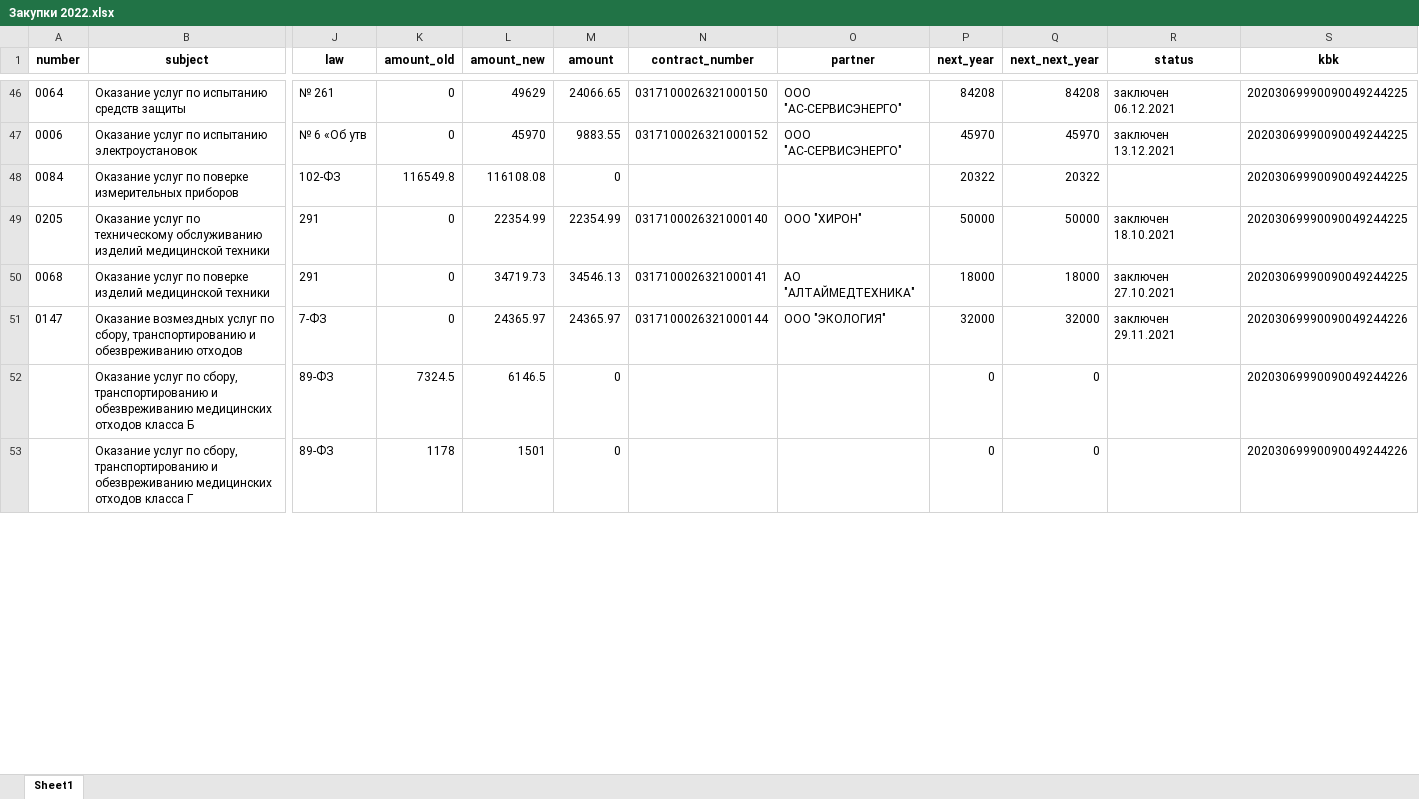
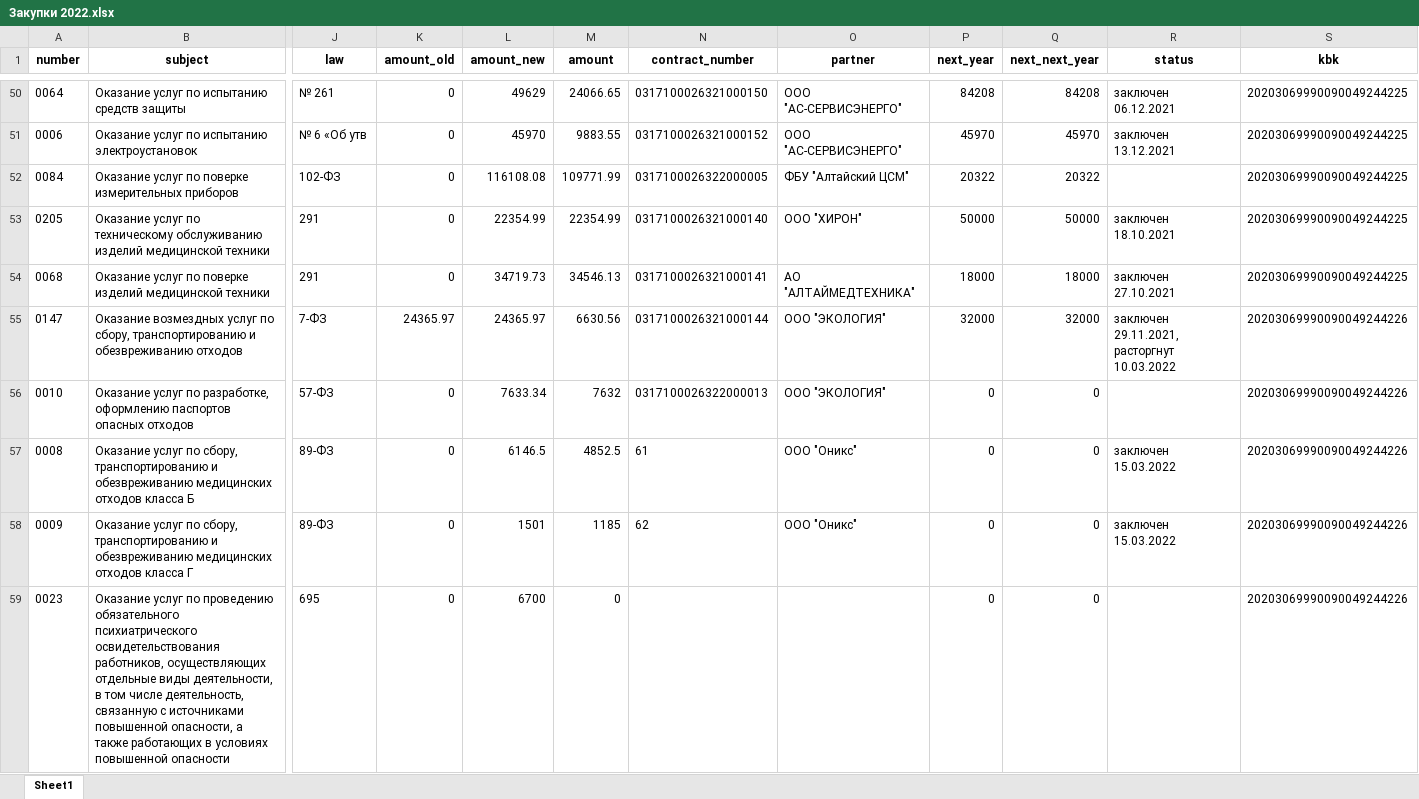
Before and after one commit to RomanZorkin/contracts_accounting, an Excel workbook: tmp/Закупки 2022.xlsx, sheet Sheet1, drawn as a sheet; only a part is shown, gaps mark what is left out; values as stored, in another font and other column widths than the file's, no borders; addresses are those after the commit; rows hold the shown columns only; the diff covers the shown part only; the diff names each change by its address in the sheet, - before the commit and + after, or states it on an @@ line.

```diff
--- a/tmp/Закупки 2022.xlsx (sheet Sheet1)
+++ b/tmp/Закупки 2022.xlsx (sheet Sheet1)
-K52 (amount_old): 116549.8
+K52 (amount_old): 0
-M52 (amount): 0
+M52 (amount): 109771.99
-N52 (contract_number): (empty)
+N52 (contract_number): 0317100026322000005
-O52 (partner): (empty)
+O52 (partner): ФБУ "Алтайский ЦСМ"
-K55 (amount_old): 0
+K55 (amount_old): 24365.97
-M55 (amount): 24365.97
+M55 (amount): 6630.56
-R55 (status): заключен 29.11.2021
+R55 (status): заключен 29.11.2021, расторгнут 10.03.2022
+row 56: 0010 | Оказание услуг по разработке, оформлению паспортов опасных отходов | 57-ФЗ | 0 | 7633.34 | 7632 | 0317100026322000013 | ООО "ЭКОЛОГИЯ" | 0 | 0 |  | 20203069990090049244226
-A57 (number): (empty)
+A57 (number): 0008
-K57 (amount_old): 7324.5
+K57 (amount_old): 0
-M57 (amount): 0
+M57 (amount): 4852.5
-N57 (contract_number): (empty)
+N57 (contract_number): 61
-O57:O58 (partner): (empty)
+O57:O58 (partner): ООО "Оникс"
-R57:R58 (status): (empty)
+R57:R58 (status): заключен 15.03.2022
-A58 (number): (empty)
+A58 (number): 0009
-K58 (amount_old): 1178
+K58 (amount_old): 0
-M58 (amount): 0
+M58 (amount): 1185
-N58 (contract_number): (empty)
+N58 (contract_number): 62
+row 59: 0023 | Оказание услуг по проведению обязательного психиатрического освидетельствования работников, осуществляющих отдельные виды деятельности, в том числе деятельность, связанную с источниками повышенной опасности, а также работающих в условиях повышенной опасности | 695 | 0 | 6700 | 0 |  |  | 0 | 0 |  | 20203069990090049244226
```
Also changed, not shown: 19 added rows, 4 removed rows and 68 edited cells elsewhere in this sheet, 8 other files.
